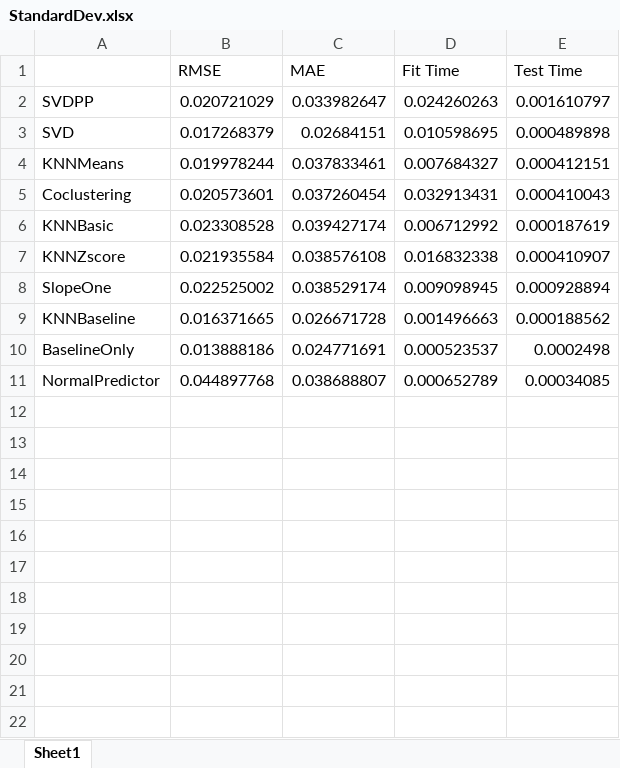
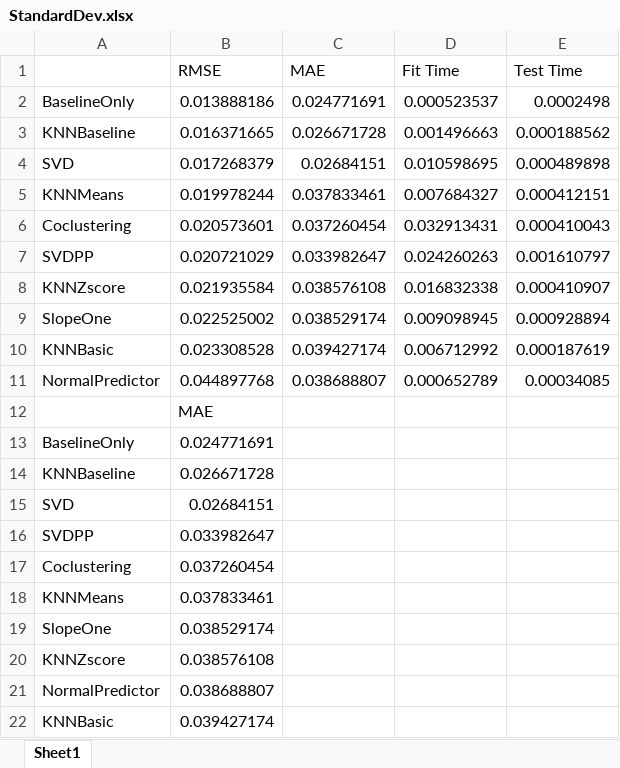
Before and after one commit to Gabbu98/FYPWAAR, an Excel workbook: Dev/PythonDev/Work/Testing/RecommendationSystem/FinalResults/StandardDev.xlsx, sheet Sheet1, drawn as a sheet; values as stored, in another font and other column widths than the file's, no borders; charts and pictures not drawn; the diff names each change by its address in the sheet, - before the commit and + after, or states it on an @@ line.

```diff
--- a/Dev/PythonDev/Work/Testing/RecommendationSystem/FinalResults/StandardDev.xlsx (sheet Sheet1)
+++ b/Dev/PythonDev/Work/Testing/RecommendationSystem/FinalResults/StandardDev.xlsx (sheet Sheet1)
@@ row 10 moved to row 2: BaselineOnly @@
@@ row 9 moved to row 3: KNNBaseline @@
@@ row 2 moved to row 7: SVDPP @@
@@ row 6 moved to row 10: KNNBasic @@
+row 12:  | MAE
+row 13: BaselineOnly | 0.024771691
+row 14: KNNBaseline | 0.026671728
+row 15: SVD | 0.02684151
+row 16: SVDPP | 0.033982647
+row 17: Coclustering | 0.037260454
+row 18: KNNMeans | 0.037833461
+row 19: SlopeOne | 0.038529174
+row 20: KNNZscore | 0.038576108
+row 21: NormalPredictor | 0.038688807
+row 22: KNNBasic | 0.039427174
```
Also changed, not shown: charts or pictures, Dev/PythonDev/Work/Testing/RecommendationSystem/FinalResults/Average.xlsx, Dev/PythonDev/Work/Testing/RecommendationSystem/FinalResults/Error.xlsx, 15 other files.
